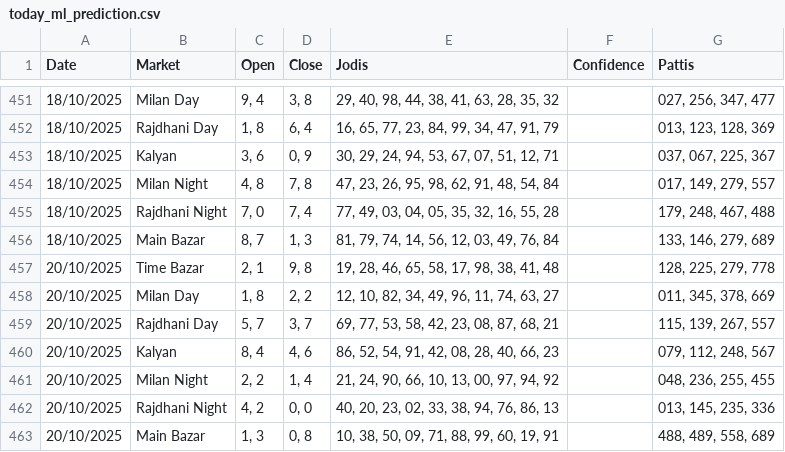
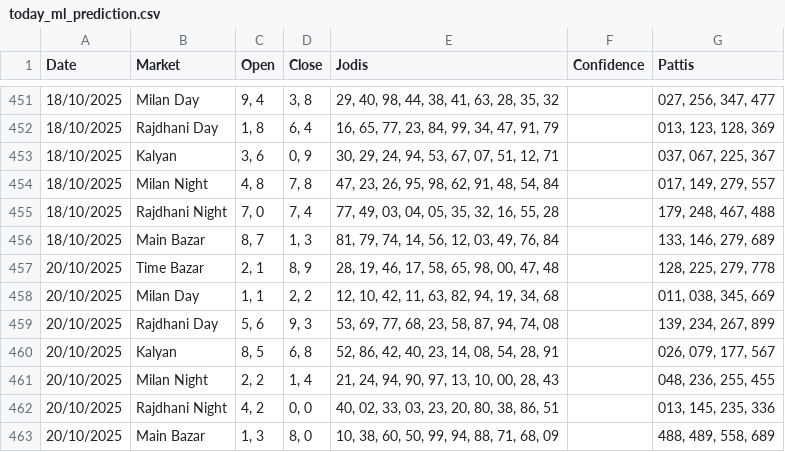
Before and after one commit to Vishalsnw/Kalyan_web, a CSV file: today_ml_prediction.csv, drawn as a sheet; only a part is shown, gaps mark what is left out.

Commit message:
Auto update predictions and accuracy log

```diff
--- a/today_ml_prediction.csv
+++ b/today_ml_prediction.csv
@@ -456,8 +456,8 @@ Date,Market,Open,Close,Jodis,Confidence,Pattis
 18/10/2025,Main Bazar,"8, 7","1, 3","81, 79, 74, 14, 56, 12, 03, 49, 76, 84",,"133, 146, 279, 689"
-20/10/2025,Time Bazar,"2, 1","9, 8","19, 28, 46, 65, 58, 17, 98, 38, 41, 48",,"128, 225, 279, 778"
-20/10/2025,Milan Day,"1, 8","2, 2","12, 10, 82, 34, 49, 96, 11, 74, 63, 27",,"011, 345, 378, 669"
-20/10/2025,Rajdhani Day,"5, 7","3, 7","69, 77, 53, 58, 42, 23, 08, 87, 68, 21",,"115, 139, 267, 557"
-20/10/2025,Kalyan,"8, 4","4, 6","86, 52, 54, 91, 42, 08, 28, 40, 66, 23",,"079, 112, 248, 567"
-20/10/2025,Milan Night,"2, 2","1, 4","21, 24, 90, 66, 10, 13, 00, 97, 94, 92",,"048, 236, 255, 455"
-20/10/2025,Rajdhani Night,"4, 2","0, 0","40, 20, 23, 02, 33, 38, 94, 76, 86, 13",,"013, 145, 235, 336"
-20/10/2025,Main Bazar,"1, 3","0, 8","10, 38, 50, 09, 71, 88, 99, 60, 19, 91",,"488, 489, 558, 689"
+20/10/2025,Time Bazar,"2, 1","8, 9","28, 19, 46, 17, 58, 65, 98, 00, 47, 48",,"128, 225, 279, 778"
+20/10/2025,Milan Day,"1, 1","2, 2","12, 10, 42, 11, 63, 82, 94, 19, 34, 68",,"011, 038, 345, 669"
+20/10/2025,Rajdhani Day,"5, 6","9, 3","53, 69, 77, 68, 23, 58, 87, 94, 74, 08",,"139, 234, 267, 899"
+20/10/2025,Kalyan,"8, 5","6, 8","52, 86, 42, 40, 23, 14, 08, 54, 28, 91",,"026, 079, 177, 567"
+20/10/2025,Milan Night,"2, 2","1, 4","21, 24, 94, 90, 97, 13, 10, 00, 28, 43",,"048, 236, 255, 455"
+20/10/2025,Rajdhani Night,"4, 2","0, 0","40, 02, 33, 03, 23, 20, 80, 38, 86, 51",,"013, 145, 235, 336"
+20/10/2025,Main Bazar,"1, 3","8, 0","10, 38, 60, 50, 99, 94, 88, 71, 68, 09",,"488, 489, 558, 689"
```
